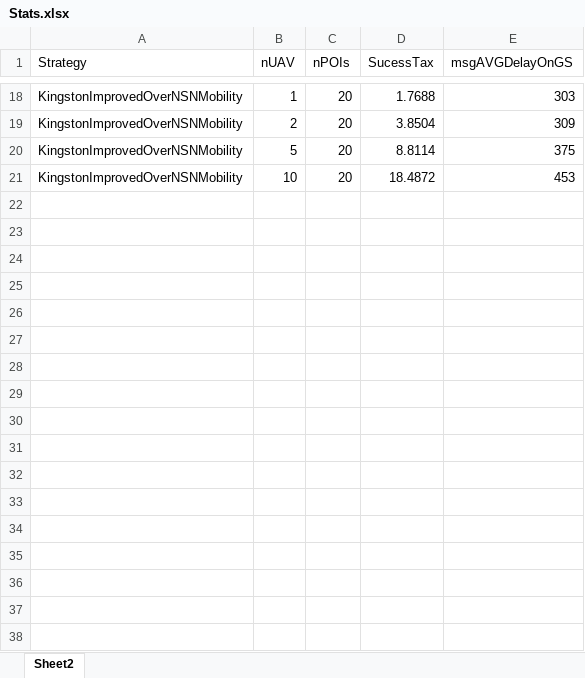
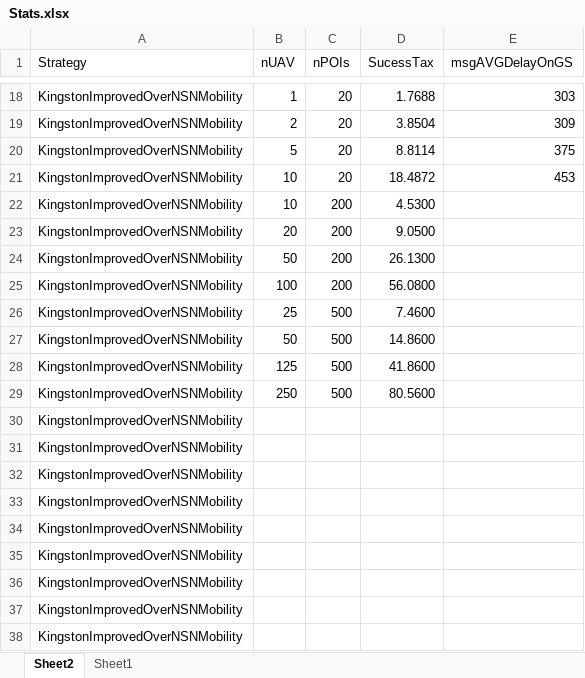
Before and after one commit to brunoolivieri/surveillanceStrategies, an Excel workbook: results/2017-03-24 - lotOfois/Stats.xlsx, sheet Sheet2, drawn as a sheet; only a part is shown, gaps mark what is left out; values as stored, in another font and other column widths than the file's, no borders; charts and pictures not drawn; the diff names each change by its address in the sheet, - before the commit and + after, or states it on an @@ line.

```diff
--- a/results/2017-03-24 - lotOfois/Stats.xlsx (sheet Sheet2)
+++ b/results/2017-03-24 - lotOfois/Stats.xlsx (sheet Sheet2)
+sheet tab: Sheet1
+row 22: KingstonImprovedOverNSNMobility | 10 | 200 | 4.5300
+row 23: KingstonImprovedOverNSNMobility | 20 | 200 | 9.0500
+row 24: KingstonImprovedOverNSNMobility | 50 | 200 | 26.1300
+row 25: KingstonImprovedOverNSNMobility | 100 | 200 | 56.0800
+row 26: KingstonImprovedOverNSNMobility | 25 | 500 | 7.4600
+row 27: KingstonImprovedOverNSNMobility | 50 | 500 | 14.8600
+row 28: KingstonImprovedOverNSNMobility | 125 | 500 | 41.8600
+row 29: KingstonImprovedOverNSNMobility | 250 | 500 | 80.5600
+row 30: KingstonImprovedOverNSNMobility
+row 31: KingstonImprovedOverNSNMobility
+row 32: KingstonImprovedOverNSNMobility
+row 33: KingstonImprovedOverNSNMobility
+row 34: KingstonImprovedOverNSNMobility
+row 35: KingstonImprovedOverNSNMobility
+row 36: KingstonImprovedOverNSNMobility
+row 37: KingstonImprovedOverNSNMobility
+row 38: KingstonImprovedOverNSNMobility
```
Also changed, not shown: charts or pictures, 13 other files.
